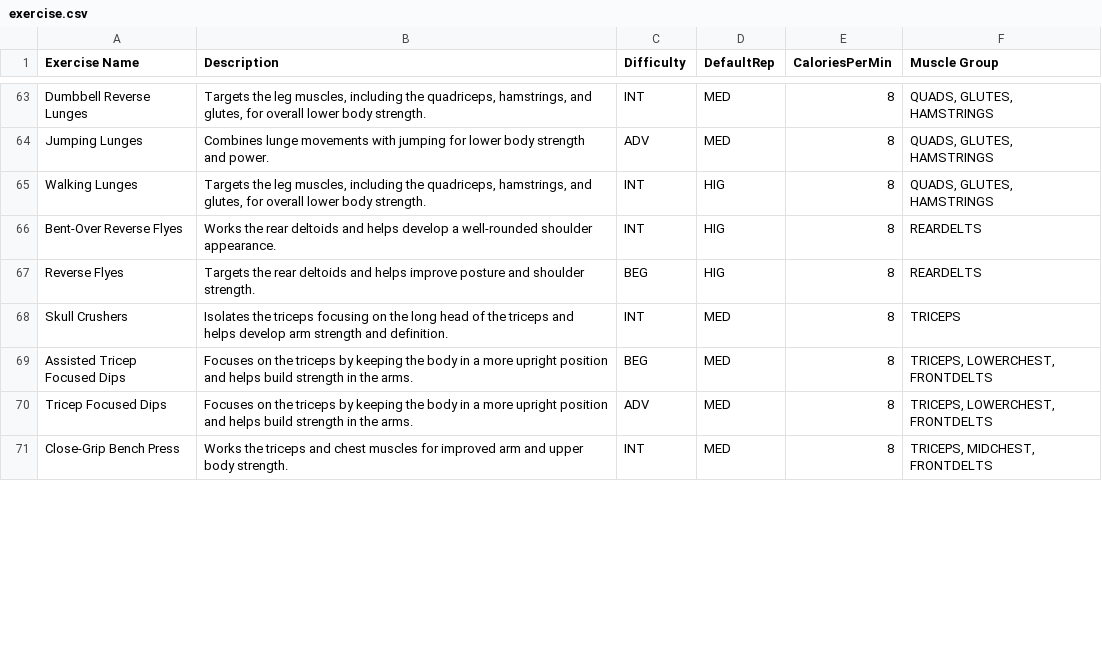
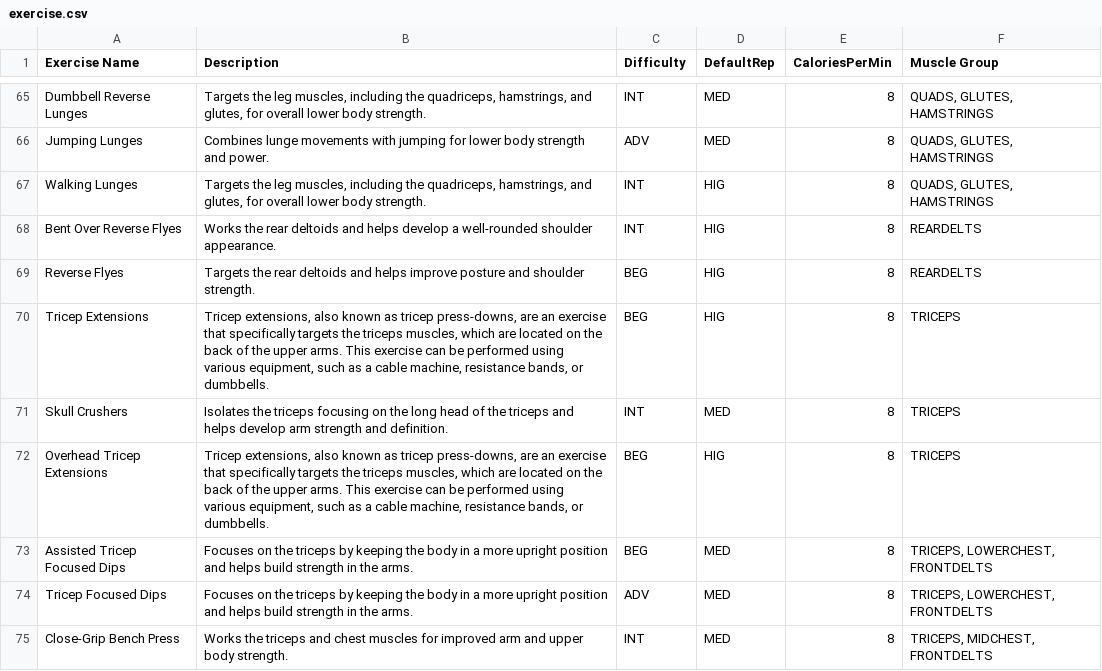
Before and after one commit to jiepengwong/Lift-Bros-HEAP, a CSV file: backend/app/config/exercise.csv, drawn as a sheet; only a part is shown, gaps mark what is left out; the diff covers the shown part only.

```diff
--- a/backend/app/config/exercise.csv
+++ b/backend/app/config/exercise.csv
@@ -65,5 +67,7 @@ Jumping Lunges,Combines lunge movements with jumping for lower body strength and
 Walking Lunges,"Targets the leg muscles, including the quadriceps, hamstrings, and glutes, for overall lower body strength.",INT,HIG,8,"QUADS, GLUTES, HAMSTRINGS"
-Bent-Over Reverse Flyes,Works the rear deltoids and helps develop a well-rounded shoulder appearance.,INT,HIG,8,REARDELTS
+Bent Over Reverse Flyes,Works the rear deltoids and helps develop a well-rounded shoulder appearance.,INT,HIG,8,REARDELTS
 Reverse Flyes,Targets the rear deltoids and helps improve posture and shoulder strength.,BEG,HIG,8,REARDELTS
+Tricep Extensions,"Tricep extensions, also known as tricep press-downs, are an exercise that specifically targets the triceps muscles, which are located on the back of the upper arms. This exercise can be performed using various equipment, such as a cable machine, resistance bands, or dumbbells.",BEG,HIG,8,TRICEPS
 Skull Crushers,Isolates the triceps focusing on the long head of the triceps and helps develop arm strength and definition.,INT,MED,8,TRICEPS
+Overhead Tricep Extensions,"Tricep extensions, also known as tricep press-downs, are an exercise that specifically targets the triceps muscles, which are located on the back of the upper arms. This exercise can be performed using various equipment, such as a cable machine, resistance bands, or dumbbells.",BEG,HIG,8,TRICEPS
 Assisted Tricep Focused Dips,Focuses on the triceps by keeping the body in a more upright position and helps build strength in the arms.,BEG,MED,8,"TRICEPS, LOWERCHEST, FRONTDELTS"
```
Also changed, not shown: 2 added rows and 14 edited cells elsewhere in this file, 7 other files.
